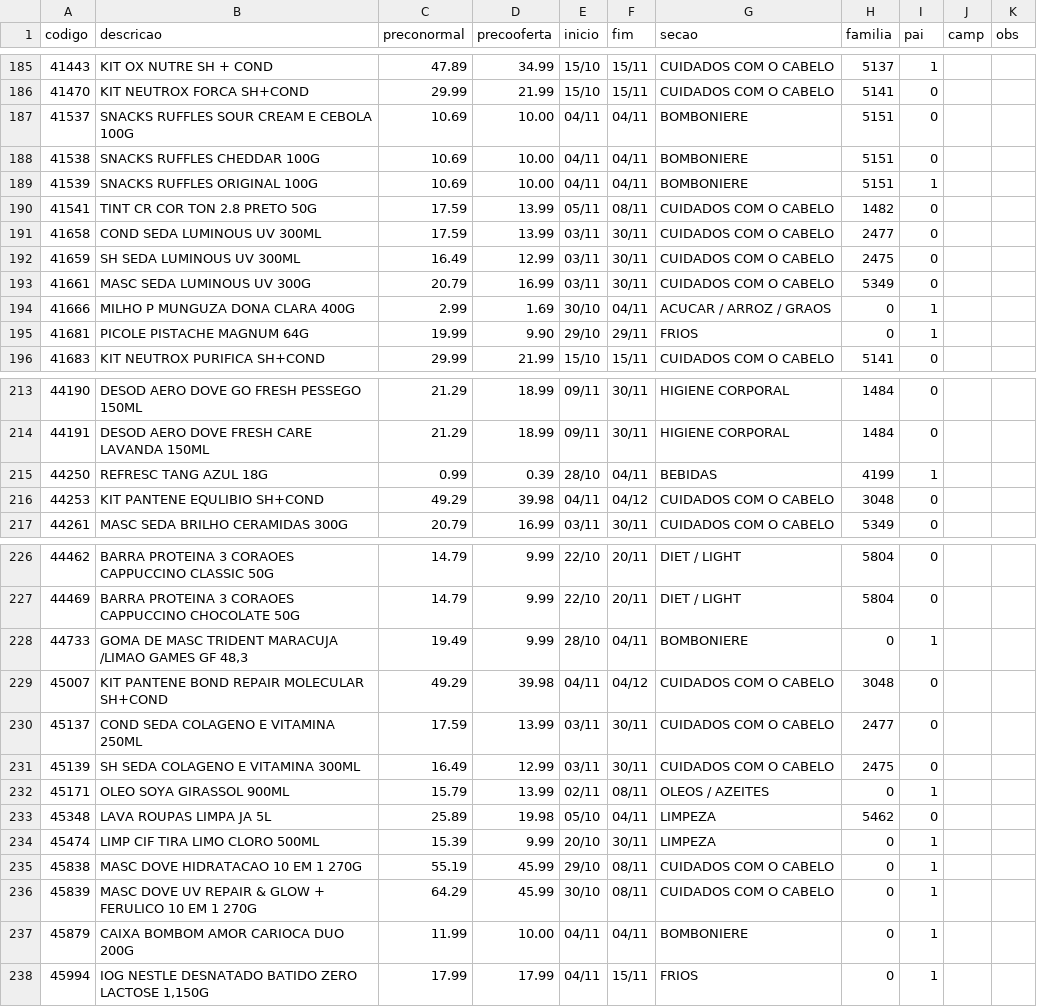
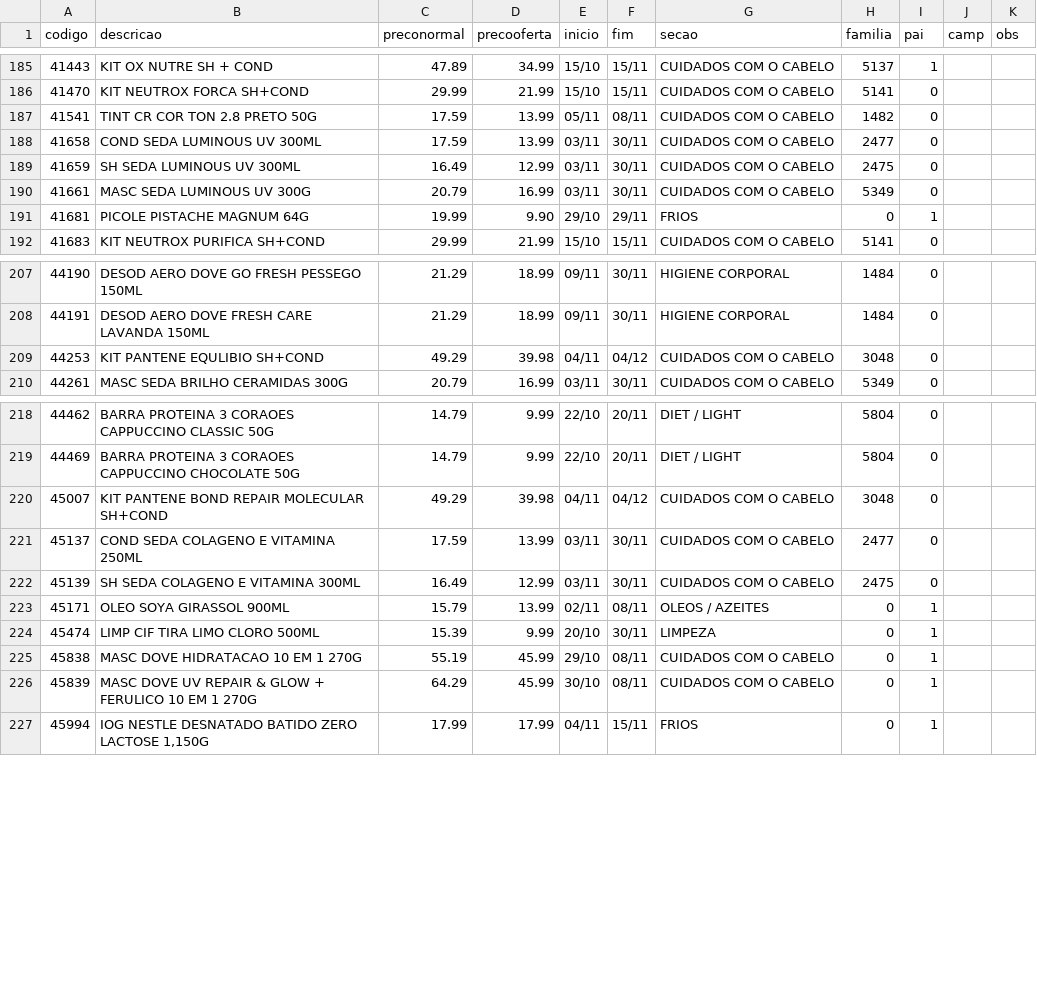
Before and after one commit to luciano504/placas, a CSV file: data/loja5.csv, drawn as a sheet; only a part is shown, gaps mark what is left out; the diff covers the shown part only; the diff names each change by its address in the sheet, - before the commit and + after, or states it on an @@ line.

```diff
--- a/data/loja5.csv
+++ b/data/loja5.csv
-row 187: 41537 | SNACKS RUFFLES SOUR CREAM E CEBOLA 100G | 10.69 | 10.00 | 04/11 | 04/11 | BOMBONIERE | 5151 | 0
-row 188: 41538 | SNACKS RUFFLES CHEDDAR 100G | 10.69 | 10.00 | 04/11 | 04/11 | BOMBONIERE | 5151 | 0
-row 189: 41539 | SNACKS RUFFLES ORIGINAL 100G | 10.69 | 10.00 | 04/11 | 04/11 | BOMBONIERE | 5151 | 1
-row 194: 41666 | MILHO P MUNGUZA DONA CLARA 400G | 2.99 | 1.69 | 30/10 | 04/11 | ACUCAR / ARROZ / GRAOS | 0 | 1
-row 215: 44250 | REFRESC TANG AZUL 18G | 0.99 | 0.39 | 28/10 | 04/11 | BEBIDAS | 4199 | 1
-row 228: 44733 | GOMA DE MASC TRIDENT MARACUJA /LIMAO GAMES GF 48,3 | 19.49 | 9.99 | 28/10 | 04/11 | BOMBONIERE | 0 | 1
-row 233: 45348 | LAVA ROUPAS LIMPA JA 5L | 25.89 | 19.98 | 05/10 | 04/11 | LIMPEZA | 5462 | 0
-row 237: 45879 | CAIXA BOMBOM AMOR CARIOCA DUO 200G | 11.99 | 10.00 | 04/11 | 04/11 | BOMBONIERE | 0 | 1
```
Also changed, not shown: 7 removed rows and 2 edited cells elsewhere in this file, data/loja1.csv, data/loja2.csv, 6 other files.
